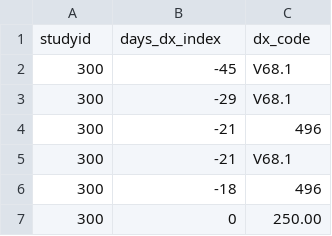
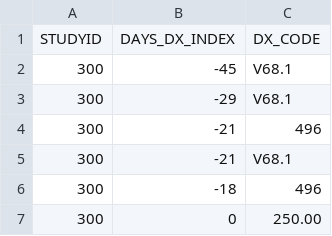
Before and after one commit to annafedyukova/CDTH, a CSV file: diagnosis.csv, drawn as a sheet; only a part is shown; removed rows and columns are numbered as before the commit, all else as after; the diff names each change by its address in the sheet, - before the commit and + after, or states it on an @@ line.

```diff
--- a/diagnosis.csv
+++ b/diagnosis.csv
-row 1: studyid | days_dx_index | dx_code
+row 1: STUDYID | DAYS_DX_INDEX | DX_CODE
```
Also changed, not shown: encounters.csv, medication.csv, 2 other files.
